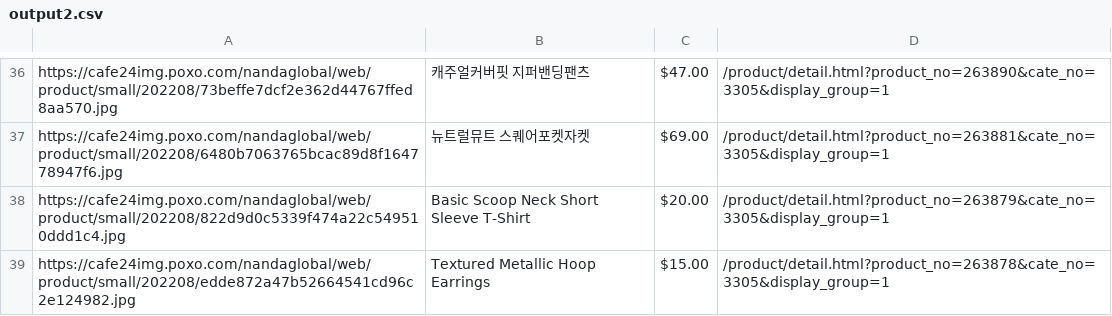
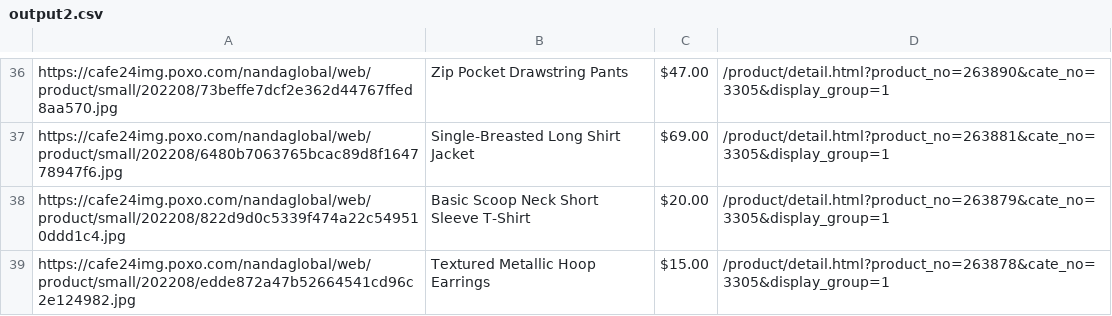
Before and after one commit to delitamakanda/scraper-kr-fashion-shops, a CSV file: core/output2.csv, drawn as a sheet; only a part is shown, gaps mark what is left out; the diff covers the shown part only; the diff names each change by its address in the sheet, - before the commit and + after, or states it on an @@ line.

```diff
--- a/core/output2.csv
+++ b/core/output2.csv
-B36: 캐주얼커버핏 지퍼밴딩팬츠
+B36: Zip Pocket Drawstring Pants
-B37: 뉴트럴뮤트 스퀘어포켓자켓
+B37: Single-Breasted Long Shirt Jacket
```
Also changed, not shown: 15 edited cells elsewhere in this file.
